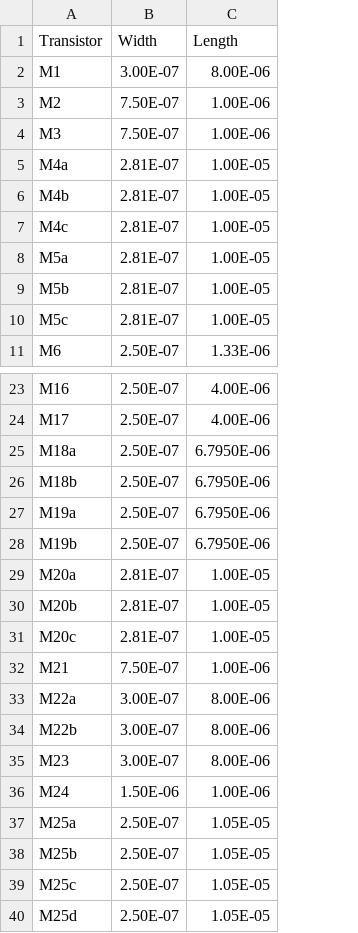
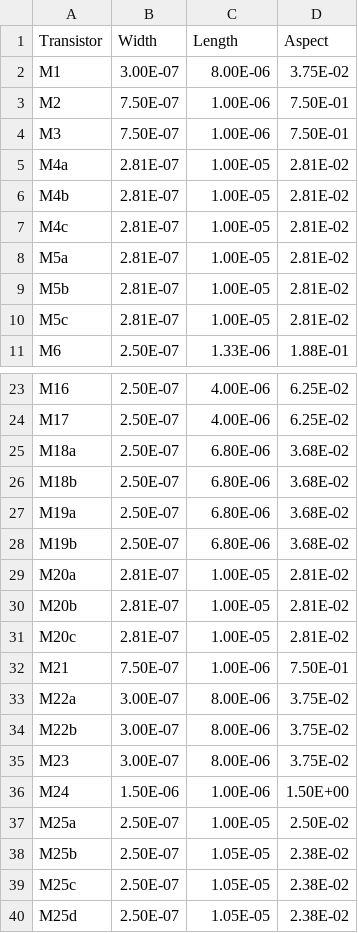
Before and after one commit to msherman13/e6312_project, a CSV file: system_level/transistor_sizes.csv, drawn as a sheet; only a part is shown, gaps mark what is left out; the diff names each change by its address in the sheet, - before the commit and + after, or states it on an @@ line.

```diff
--- a/system_level/transistor_sizes.csv
+++ b/system_level/transistor_sizes.csv
+column D (Aspect), rows 2-11: 3.75E-02 | 7.50E-01 | 7.50E-01 | 2.81E-02 | 2.81E-02 | 2.81E-02 | 2.81E-02 | 2.81E-02 | 2.81E-02 | 1.88E-01; rows 23-40: 6.25E-02 | 6.25E-02 | 3.68E-02 | 3.68E-02 | 3.68E-02 | 3.68E-02 | 2.81E-02 | 2.81E-02 | 2.81E-02 | 7.50E-01 | 3.75E-02 | 3.75E-02 | 3.75E-02 | 1.50E+00 | 2.50E-02 | 2.38E-02 | 2.38E-02 | 2.38E-02
-C25:C28 (Length): 6.7950E-06
+C25:C28 (Length): 6.80E-06
-C37 (Length): 1.05E-05
+C37 (Length): 1.00E-05
```
Also changed, not shown: 28 other files.
